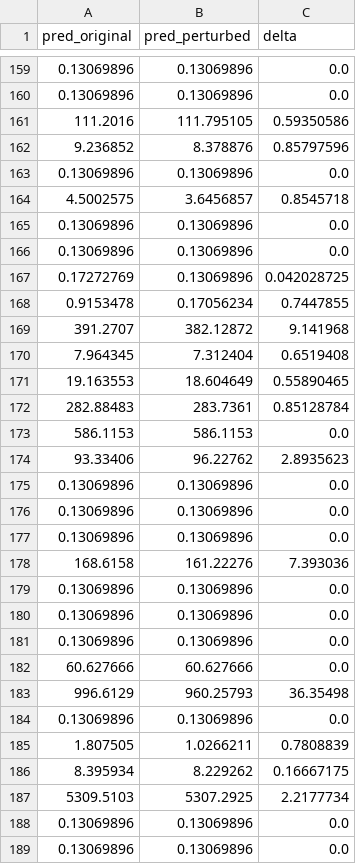
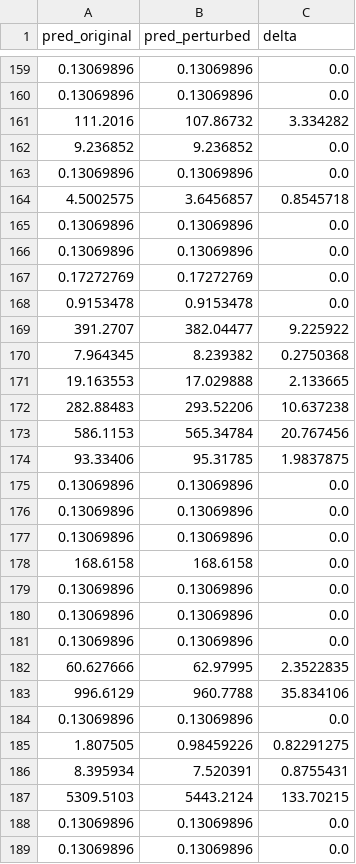
Before and after one commit to DavidS127/Systems-analysis, a CSV file: Project/models/sensitivity_report.csv, drawn as a sheet; only a part is shown, gaps mark what is left out; the diff covers the shown part only.

```diff
--- a/Project/models/sensitivity_report.csv
+++ b/Project/models/sensitivity_report.csv
@@ -160,4 +160,4 @@ pred_original,pred_perturbed,delta
 0.13069896,0.13069896,0.0
-111.2016,111.795105,0.59350586
-9.236852,8.378876,0.85797596
+111.2016,107.86732,3.334282
+9.236852,9.236852,0.0
 0.13069896,0.13069896,0.0
@@ -166,10 +166,10 @@ pred_original,pred_perturbed,delta
 0.13069896,0.13069896,0.0
-0.17272769,0.13069896,0.042028725
-0.9153478,0.17056234,0.7447855
-391.2707,382.12872,9.141968
-7.964345,7.312404,0.6519408
-19.163553,18.604649,0.55890465
-282.88483,283.7361,0.85128784
-586.1153,586.1153,0.0
-93.33406,96.22762,2.8935623
+0.17272769,0.17272769,0.0
+0.9153478,0.9153478,0.0
+391.2707,382.04477,9.225922
+7.964345,8.239382,0.2750368
+19.163553,17.029888,2.133665
+282.88483,293.52206,10.637238
+586.1153,565.34784,20.767456
+93.33406,95.31785,1.9837875
 0.13069896,0.13069896,0.0
@@ -177,3 +177,3 @@ pred_original,pred_perturbed,delta
 0.13069896,0.13069896,0.0
-168.6158,161.22276,7.393036
+168.6158,168.6158,0.0
 0.13069896,0.13069896,0.0
@@ -181,8 +181,8 @@ pred_original,pred_perturbed,delta
 0.13069896,0.13069896,0.0
-60.627666,60.627666,0.0
-996.6129,960.25793,36.35498
+60.627666,62.97995,2.3522835
+996.6129,960.7788,35.834106
 0.13069896,0.13069896,0.0
-1.807505,1.0266211,0.7808839
-8.395934,8.229262,0.16667175
-5309.5103,5307.2925,2.2177734
+1.807505,0.98459226,0.82291275
+8.395934,7.520391,0.8755431
+5309.5103,5443.2124,133.70215
 0.13069896,0.13069896,0.0
```
Also changed, not shown: 2 added rows, 2 removed rows and 82 edited cells elsewhere in this file, Project/models/model_report.csv, 8 other files.
